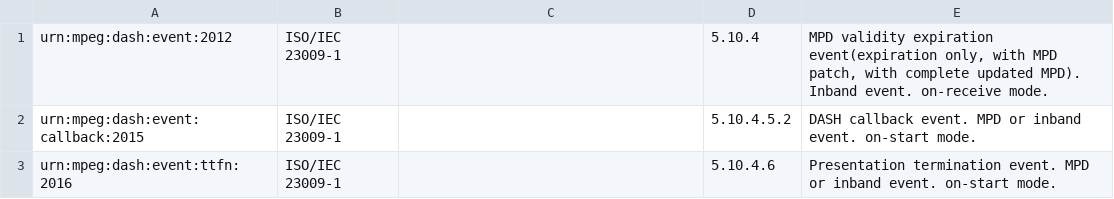
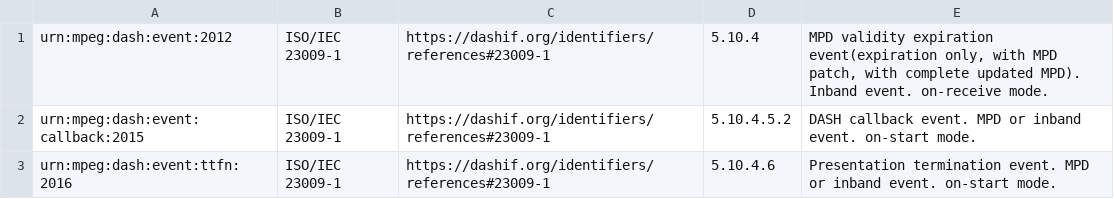
Before and after one commit to Dash-Industry-Forum/Identifiers, a CSV file: csv/event-schemes-mpeg-dash-events.csv, drawn as a sheet.

Commit message:
Update event-schemes-mpeg-dash-events.csv

```diff
--- a/csv/event-schemes-mpeg-dash-events.csv
+++ b/csv/event-schemes-mpeg-dash-events.csv
@@ -1,3 +1,3 @@
-urn:mpeg:dash:event:2012          | ISO/IEC 23009-1 | | 5.10.4     | MPD validity expiration event(expiration only, with MPD patch, with complete updated MPD). Inband event. on-receive mode.
-urn:mpeg:dash:event:callback:2015 | ISO/IEC 23009-1 | | 5.10.4.5.2 | DASH callback event. MPD or inband event. on-start mode.
-urn:mpeg:dash:event:ttfn:2016     | ISO/IEC 23009-1 | | 5.10.4.6   | Presentation termination event. MPD or inband event. on-start mode.
+urn:mpeg:dash:event:2012          | ISO/IEC 23009-1 | https://dashif.org/identifiers/references#23009-1 | 5.10.4     | MPD validity expiration event(expiration only, with MPD patch, with complete updated MPD). Inband event. on-receive mode.
+urn:mpeg:dash:event:callback:2015 | ISO/IEC 23009-1 | https://dashif.org/identifiers/references#23009-1 | 5.10.4.5.2 | DASH callback event. MPD or inband event. on-start mode.
+urn:mpeg:dash:event:ttfn:2016     | ISO/IEC 23009-1 | https://dashif.org/identifiers/references#23009-1 | 5.10.4.6   | Presentation termination event. MPD or inband event. on-start mode.
```
